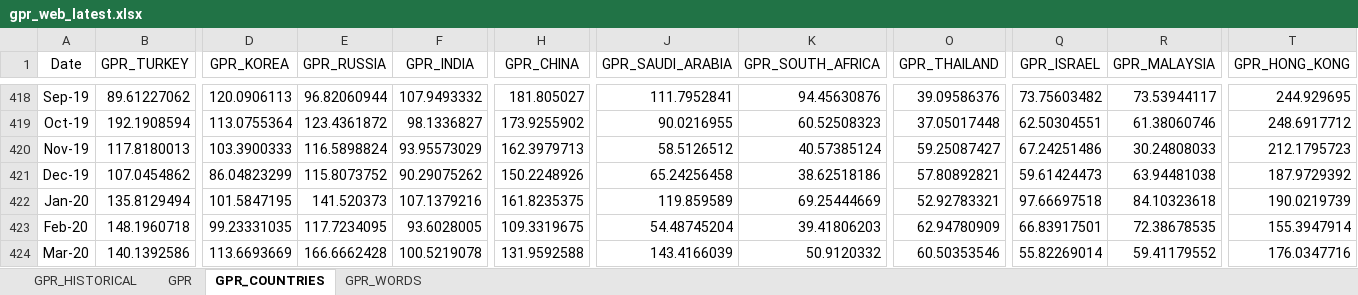
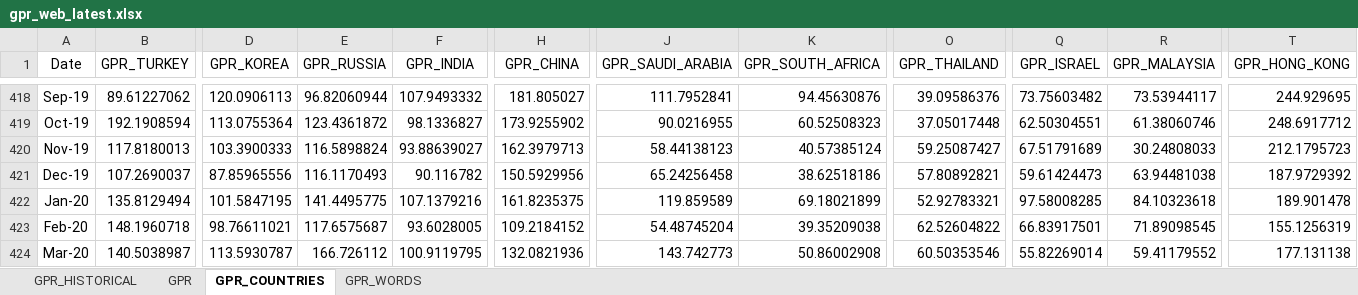
Before and after one commit to iacoviel/iacoviel.github.io, an Excel workbook: gpr_web_latest.xlsx, sheet GPR_COUNTRIES, drawn as a sheet; only a part is shown, gaps mark what is left out; values as stored, in another font and other column widths than the file's, no borders; the diff covers the shown part only; the diff names each change by its address in the sheet, - before the commit and + after, or states it on an @@ line.

```diff
--- a/gpr_web_latest.xlsx (sheet GPR_COUNTRIES)
+++ b/gpr_web_latest.xlsx (sheet GPR_COUNTRIES)
-F420 (GPR_INDIA): 93.95573029
+F420 (GPR_INDIA): 93.88639027
-J420 (GPR_SAUDI_ARABIA): 58.5126512
+J420 (GPR_SAUDI_ARABIA): 58.44138123
-Q420 (GPR_ISRAEL): 67.24251486
+Q420 (GPR_ISRAEL): 67.51791689
-B421 (GPR_TURKEY): 107.0454862
+B421 (GPR_TURKEY): 107.2690037
-D421 (GPR_KOREA): 86.04823299
+D421 (GPR_KOREA): 87.85965556
-E421 (GPR_RUSSIA): 115.8073752
+E421 (GPR_RUSSIA): 116.1170493
-F421 (GPR_INDIA): 90.29075262
+F421 (GPR_INDIA): 90.116782
-H421 (GPR_CHINA): 150.2248926
+H421 (GPR_CHINA): 150.5929956
-E422 (GPR_RUSSIA): 141.520373
+E422 (GPR_RUSSIA): 141.4495775
-K422 (GPR_SOUTH_AFRICA): 69.25444669
+K422 (GPR_SOUTH_AFRICA): 69.18021899
-Q422 (GPR_ISRAEL): 97.66697518
+Q422 (GPR_ISRAEL): 97.58008285
-T422 (GPR_HONG_KONG): 190.0219739
+T422 (GPR_HONG_KONG): 189.901478
-D423 (GPR_KOREA): 99.23331035
+D423 (GPR_KOREA): 98.76611021
-E423 (GPR_RUSSIA): 117.7234095
+E423 (GPR_RUSSIA): 117.6575687
-H423 (GPR_CHINA): 109.3319675
+H423 (GPR_CHINA): 109.2184152
-K423 (GPR_SOUTH_AFRICA): 39.41806203
+K423 (GPR_SOUTH_AFRICA): 39.35209038
-O423 (GPR_THAILAND): 62.94780909
+O423 (GPR_THAILAND): 62.52604822
-R423 (GPR_MALAYSIA): 72.38678535
+R423 (GPR_MALAYSIA): 71.89098545
-T423 (GPR_HONG_KONG): 155.3947914
+T423 (GPR_HONG_KONG): 155.1256319
-B424 (GPR_TURKEY): 140.1392586
+B424 (GPR_TURKEY): 140.5038987
-D424 (GPR_KOREA): 113.6693669
+D424 (GPR_KOREA): 113.5930787
-E424 (GPR_RUSSIA): 166.6662428
+E424 (GPR_RUSSIA): 166.726112
-F424 (GPR_INDIA): 100.5219078
+F424 (GPR_INDIA): 100.9119795
-H424 (GPR_CHINA): 131.9592588
+H424 (GPR_CHINA): 132.0821936
-J424 (GPR_SAUDI_ARABIA): 143.4166039
+J424 (GPR_SAUDI_ARABIA): 143.742773
-K424 (GPR_SOUTH_AFRICA): 50.9120332
+K424 (GPR_SOUTH_AFRICA): 50.86002908
-T424 (GPR_HONG_KONG): 176.0347716
+T424 (GPR_HONG_KONG): 177.131138
```
Also changed, not shown: 1 added row and 53 edited cells elsewhere in this sheet, sheet GPR_HISTORICAL, sheet GPR, 1 other file.
